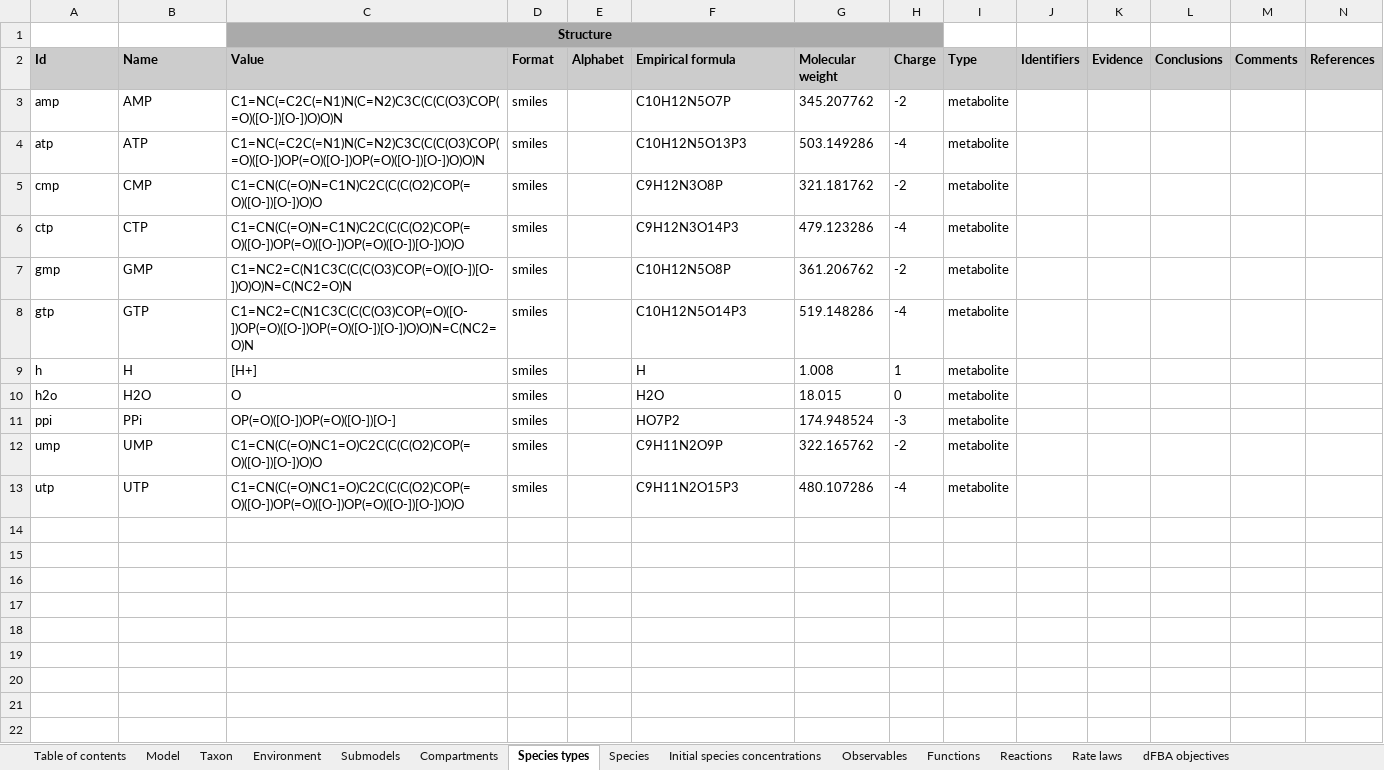
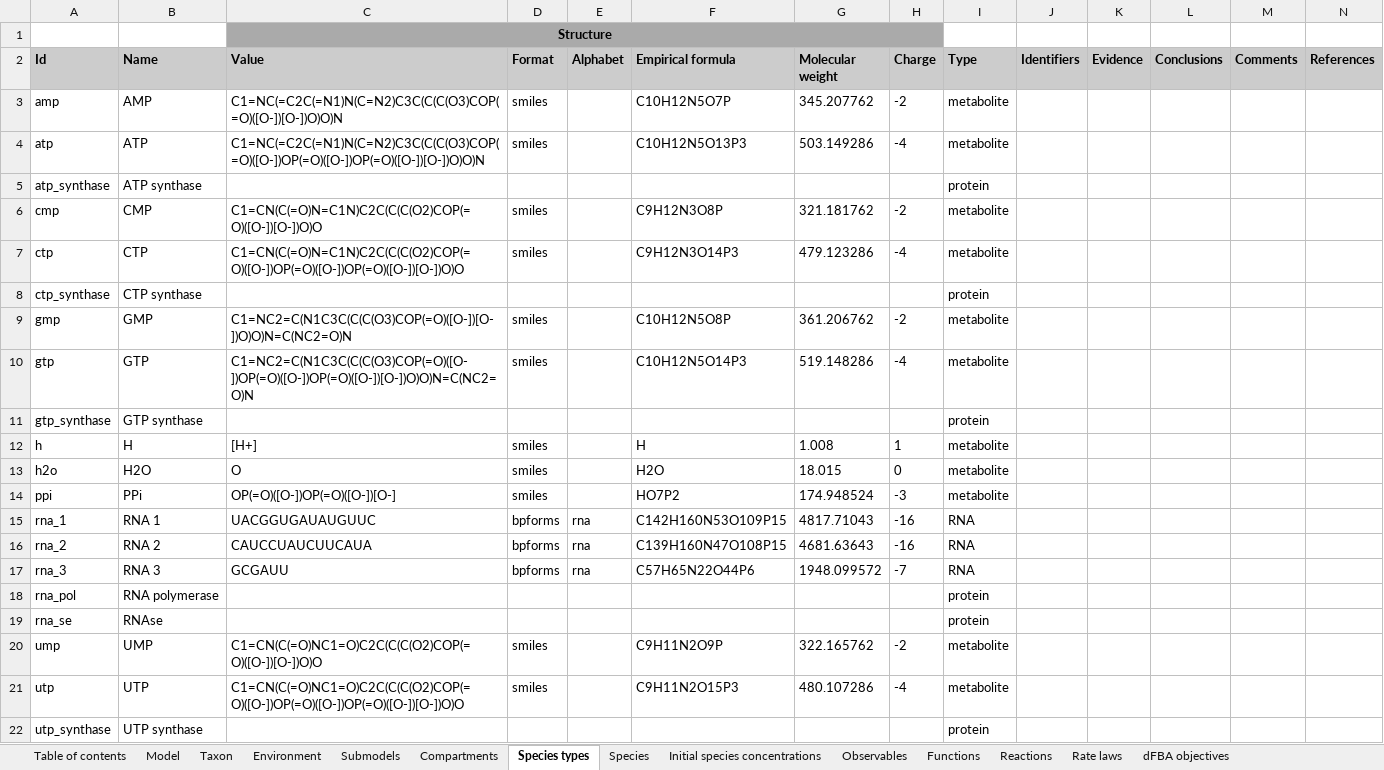
Before and after one commit to KarrLab/rand_wc_model_gen, an Excel workbook: rand_wc_model_gen/model_gen/model_2.xlsx, sheet Species types, drawn as a sheet; values as stored, in another font and other column widths than the file's, no borders; the diff names each change by its address in the sheet, - before the commit and + after, or states it on an @@ line.

Commit message:
refactor species_types, start refactoring reactions

```diff
--- a/rand_wc_model_gen/model_gen/model_2.xlsx (sheet Species types)
+++ b/rand_wc_model_gen/model_gen/model_2.xlsx (sheet Species types)
+row 5: atp_synthase | ATP synthase |  |  |  |  |  |  | protein
+row 8: ctp_synthase | CTP synthase |  |  |  |  |  |  | protein
+row 11: gtp_synthase | GTP synthase |  |  |  |  |  |  | protein
+row 15: rna_1 | RNA 1 | UACGGUGAUAUGUUC | bpforms | rna | C142H160N53O109P15 | 4817.71043 | -16 | RNA
+row 16: rna_2 | RNA 2 | CAUCCUAUCUUCAUA | bpforms | rna | C139H160N47O108P15 | 4681.63643 | -16 | RNA
+row 17: rna_3 | RNA 3 | GCGAUU | bpforms | rna | C57H65N22O44P6 | 1948.099572 | -7 | RNA
+row 18: rna_pol | RNA polymerase |  |  |  |  |  |  | protein
+row 19: rna_se | RNAse |  |  |  |  |  |  | protein
+row 22: utp_synthase | UTP synthase |  |  |  |  |  |  | protein
```
Also changed, not shown: sheet Initial species concentrations, sheet Species, sheet Reactions, sheet Parameters, sheet Table of contents, sheet Submodels, 1 more sheet, 2 other files.
